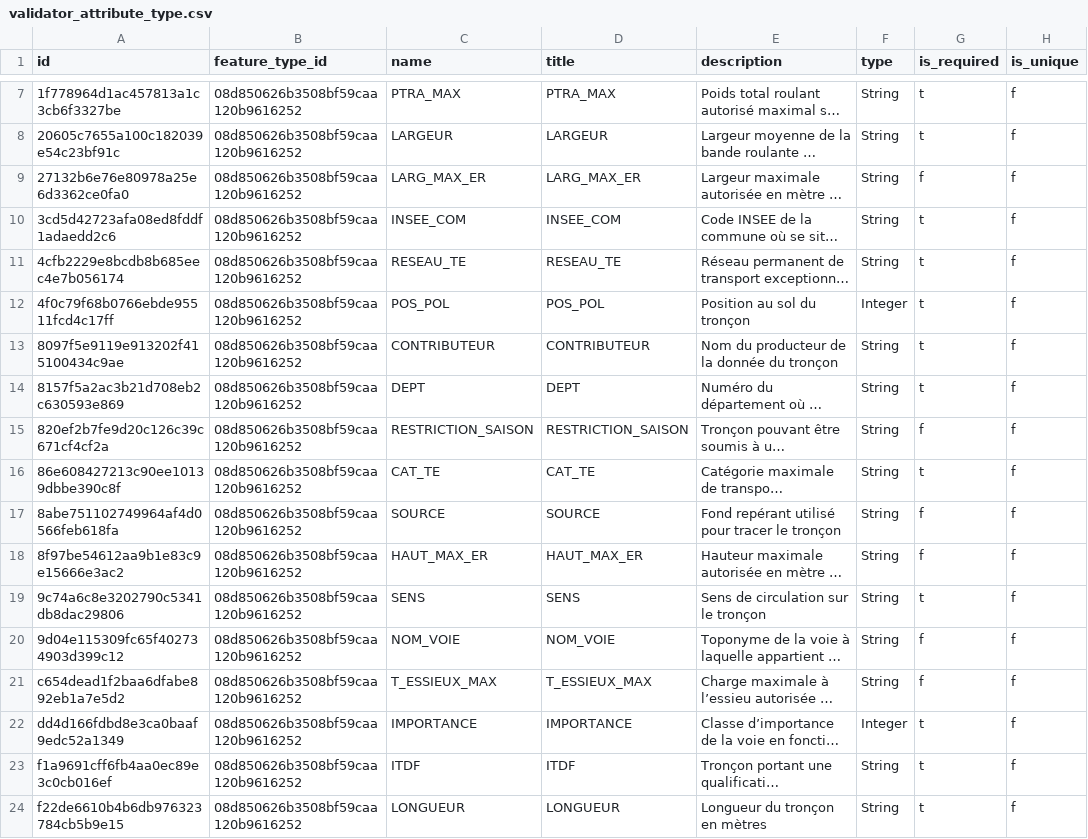
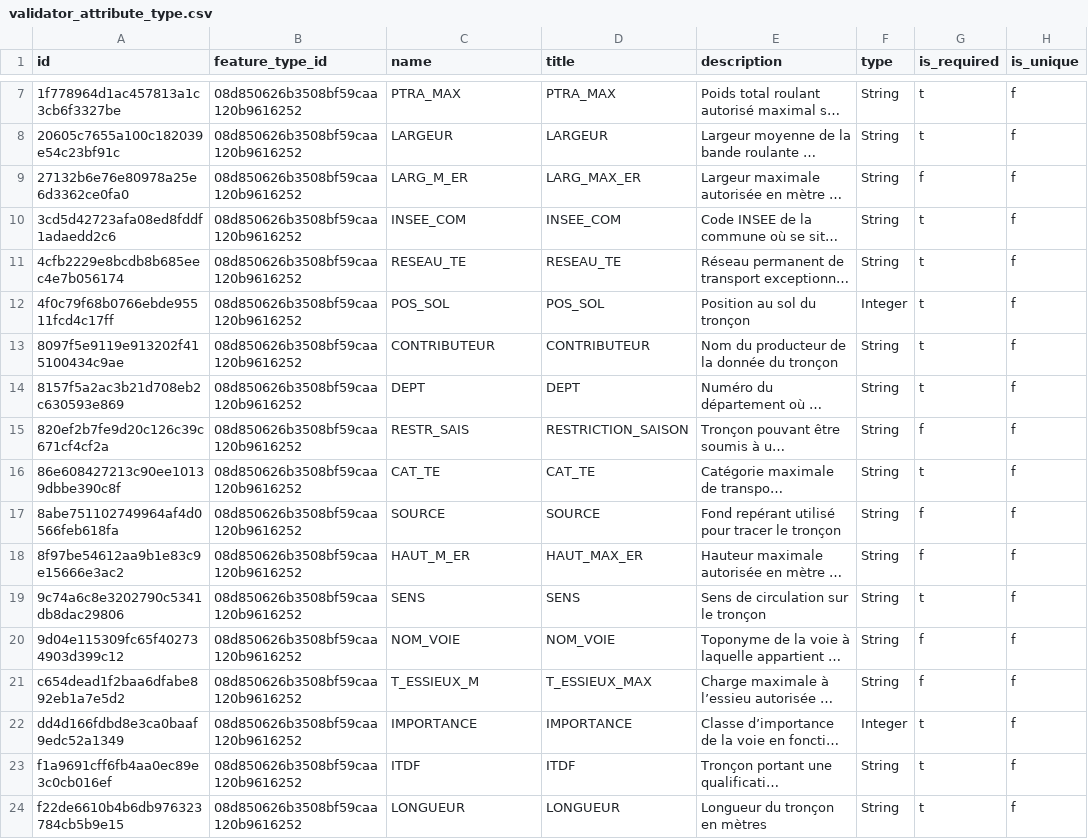
Before and after one commit to IGNF/validator-config-naviforest, a CSV file: config-backup/validator_attribute_type.csv, drawn as a sheet; only a part is shown, gaps mark what is left out; long unchanged cells end in …; the diff covers the shown part only; the diff names each change by its address in the sheet, - before the commit and + after, or states it on an @@ line.

```diff
--- a/config-backup/validator_attribute_type.csv
+++ b/config-backup/validator_attribute_type.csv
-C9 (name): LARG_MAX_ER
+C9 (name): LARG_M_ER
-C12 (name): POS_POL
+C12 (name): POS_SOL
-D12 (title): POS_POL
+D12 (title): POS_SOL
-C15 (name): RESTRICTION_SAISON
+C15 (name): RESTR_SAIS
-C18 (name): HAUT_MAX_ER
+C18 (name): HAUT_M_ER
-C21 (name): T_ESSIEUX_MAX
+C21 (name): T_ESSIEUX_M
```
Also changed, not shown: 33 edited cells elsewhere in this file, 4 other files.
